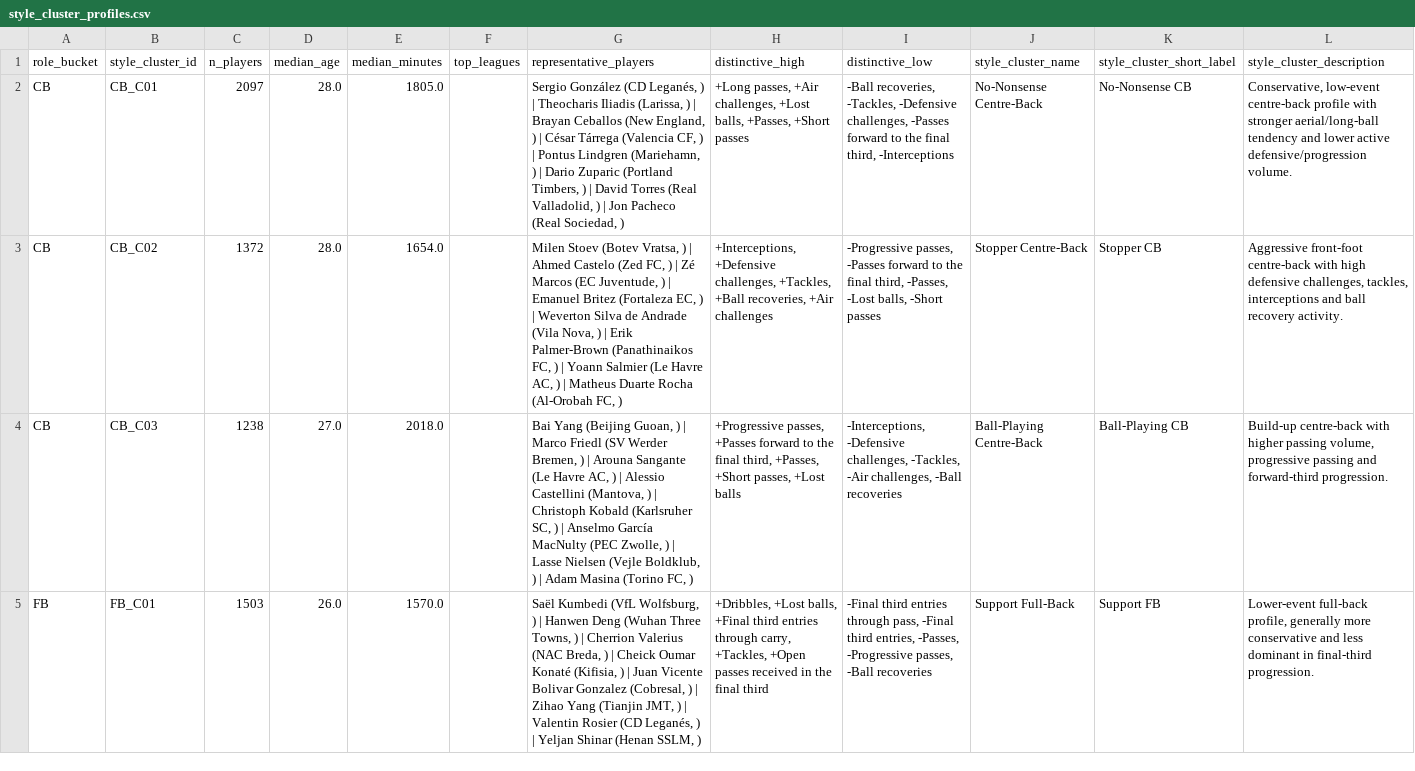
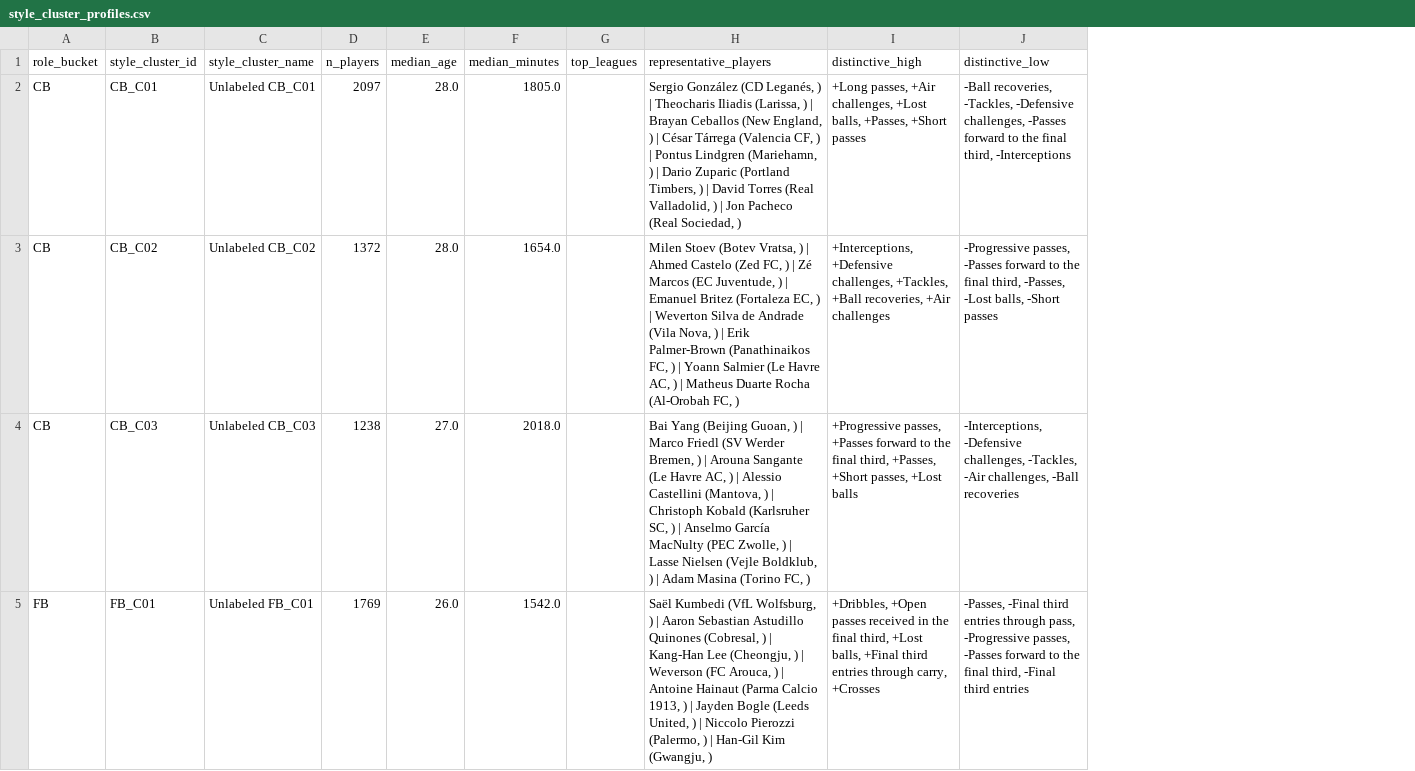
Before and after one commit to mattiabozzetti/matanalysis_app, a CSV file: data/processed/style_cluster_profiles.csv, drawn as a sheet; only a part is shown; removed rows and columns are numbered as before the commit, all else as after; the diff covers the shown part only; the diff names each change by its address in the sheet, - before the commit and + after, or states it on an @@ line.

```diff
--- a/data/processed/style_cluster_profiles.csv
+++ b/data/processed/style_cluster_profiles.csv
+column C (style_cluster_name), rows 2-5: Unlabeled CB_C01 | Unlabeled CB_C02 | Unlabeled CB_C03 | Unlabeled FB_C01
-column J (style_cluster_name), rows 2-5: No-Nonsense Centre-Back | Stopper Centre-Back | Ball-Playing Centre-Back | Support Full-Back
-column K (style_cluster_short_label), rows 2-5: No-Nonsense CB | Stopper CB | Ball-Playing CB | Support FB
-column L (style_cluster_description), rows 2-5: Conservative, low-event centre-back profile with stronger aerial/long-ball tendency and lower active defensive/progression volume. | Aggressive front-foot centre-back with high defensive challenges, tackles, interceptions and ball recovery activity. | Build-up centre-back with higher passing volume, progressive passing and forward-third progression. | Lower-event full-back profile, generally more conservative and less dominant in final-third progression.
-D5 (n_players): 1503
+D5 (n_players): 1769
-F5 (median_minutes): 1570.0
+F5 (median_minutes): 1542.0
-H5 (representative_players): …) | Hanwen Deng (Wuhan Three Towns, ) | Cherrion Valerius (NAC Breda, ) | Cheick Oumar Konaté (Kifisia, ) | Juan Vicente Bolivar Gonzalez (Cobresal, ) | Zihao Yang (Tianjin JMT, ) | Valentin Rosier (CD Leganés, ) | Yeljan Shinar (Henan SSLM, )
+H5 (representative_players): …) | Aaron Sebastian Astudillo Quinones (Cobresal, ) | Kang-Han Lee (Cheongju, ) | Weverson (FC Arouca, ) | Antoine Hainaut (Parma Calcio 1913, ) | Jayden Bogle (Leeds United, ) | Niccolo Pierozzi (Palermo, ) | Han-Gil Kim (Gwangju, )
-I5 (distinctive_high): +Dribbles, +Lost balls, +Final third entries through carry, +Tackles, +Open passes received in the final third
+I5 (distinctive_high): +Dribbles, +Open passes received in the final third, +Lost balls, +Final third entries through carry, +Crosses
-J5 (distinctive_low): -Final third entries through pass, -Final third entries, -Passes, -Progressive passes, -Ball recoveries
+J5 (distinctive_low): -Passes, -Final third entries through pass, -Progressive passes, -Passes forward to the final third, -Final third entries
```
Also changed, not shown: 1 added row and 31 edited cells elsewhere in this file, data/processed/style_cluster_diagnostics.csv, data/processed/style_cluster_labels.csv, 6 other files.
